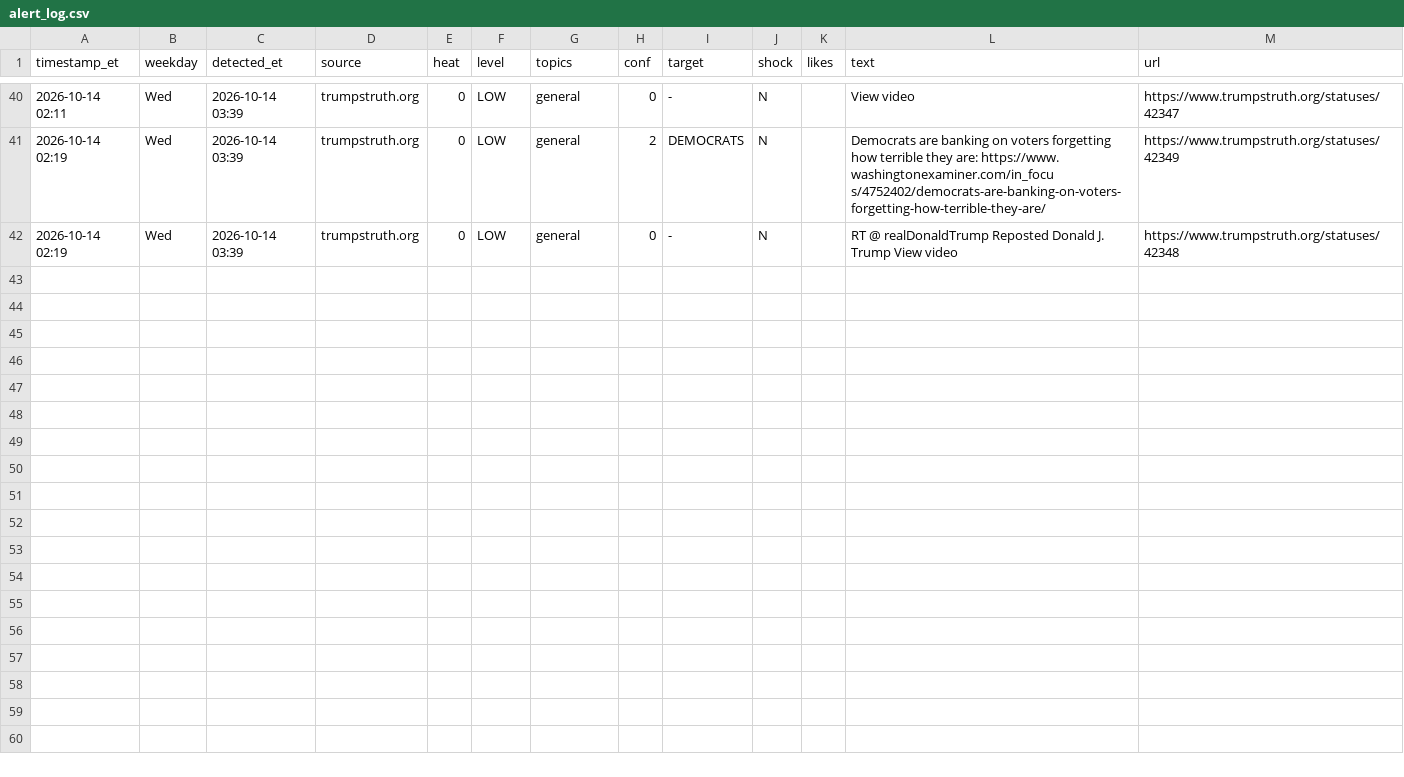
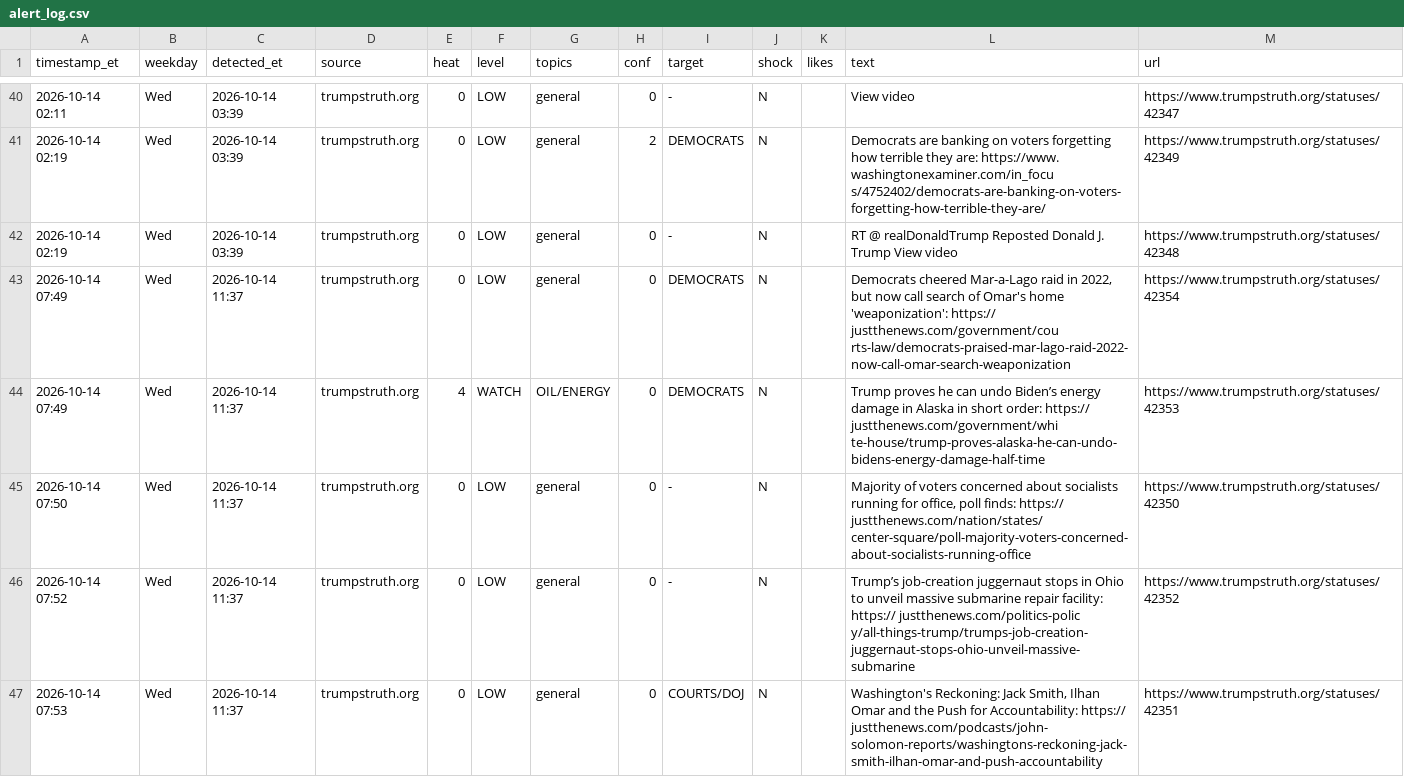
Before and after one commit to dlarimore/trump-post-watch, a CSV file: alert_log.csv, drawn as a sheet; only a part is shown, gaps mark what is left out.

Commit message:
watch 15:37

```diff
--- a/alert_log.csv
+++ b/alert_log.csv
@@ -42 +42,6 @@ timestamp_et,weekday,detected_et,source,heat,level,topics,conf,target,shock,like
 2026-10-14 02:19,Wed,2026-10-14 03:39,trumpstruth.org,0,LOW,general,0,-,N,,RT @ realDonaldTrump Reposted Donald J. Trump View video,https://www.trumpstruth.org/statuses/42348
+2026-10-14 07:49,Wed,2026-10-14 11:37,trumpstruth.org,0,LOW,general,0,DEMOCRATS,N,,"Democrats cheered Mar-a-Lago raid in 2022, but now call search of Omar's home 'weaponization': https:// justthenews.com/government/cou rts-law/democrats-praised-mar-lago-raid-2022-now-call-omar-search-weaponization",https://www.trumpstruth.org/statuses/42354
+2026-10-14 07:49,Wed,2026-10-14 11:37,trumpstruth.org,4,WATCH,OIL/ENERGY,0,DEMOCRATS,N,,Trump proves he can undo Biden’s energy damage in Alaska in short order: https:// justthenews.com/government/whi te-house/trump-proves-alaska-he-can-undo-bidens-energy-damage-half-time,https://www.trumpstruth.org/statuses/42353
+2026-10-14 07:50,Wed,2026-10-14 11:37,trumpstruth.org,0,LOW,general,0,-,N,,"Majority of voters concerned about socialists running for office, poll finds: https:// justthenews.com/nation/states/ center-square/poll-majority-voters-concerned-about-socialists-running-office",https://www.trumpstruth.org/statuses/42350
+2026-10-14 07:52,Wed,2026-10-14 11:37,trumpstruth.org,0,LOW,general,0,-,N,,Trump’s job-creation juggernaut stops in Ohio to unveil massive submarine repair facility: https:// justthenews.com/politics-polic y/all-things-trump/trumps-job-creation-juggernaut-stops-ohio-unveil-massive-submarine,https://www.trumpstruth.org/statuses/42352
+2026-10-14 07:53,Wed,2026-10-14 11:37,trumpstruth.org,0,LOW,general,0,COURTS/DOJ,N,,"Washington's Reckoning: Jack Smith, Ilhan Omar and the Push for Accountability: https:// justthenews.com/podcasts/john- solomon-reports/washingtons-reckoning-jack-smith-ilhan-omar-and-push-accountability",https://www.trumpstruth.org/statuses/42351
```
Also changed, not shown: 1 other file.
